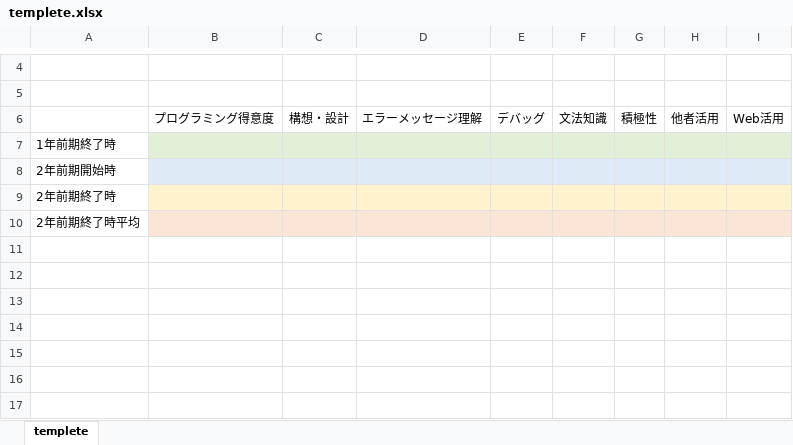
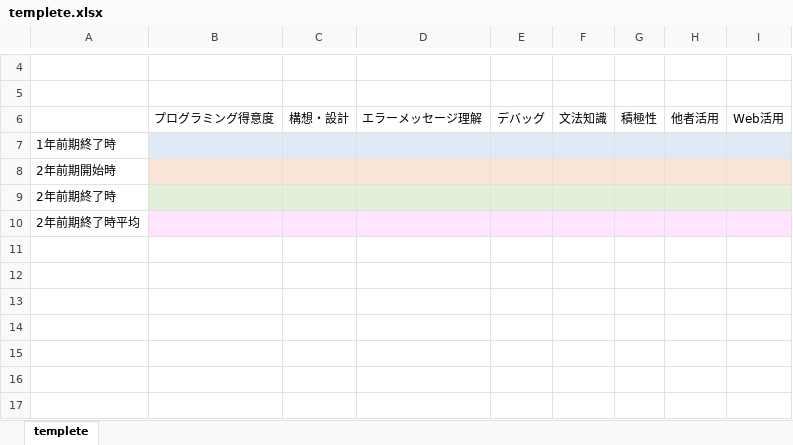
Before and after one commit to OoyamaYoshito/excel_job, an Excel workbook: templete.xlsx, sheet templete, drawn as a sheet; only a part is shown, gaps mark what is left out; values as stored, in another font and other column widths than the file's, no borders; the diff names each change by its address in the sheet, - before the commit and + after, or states it on an @@ line.

Commit message:
表の背景色をグラフの色に合わせた

```diff
--- a/templete.xlsx (sheet templete)
+++ b/templete.xlsx (sheet templete)
-B7:I7 fill: #E2F0D9
+B7:I7 fill: #DEEBF7
-B8:I8 fill: #DEEBF7
+B8:I8 fill: #FBE5D6
-B9:I9 fill: #FFF2CC
+B9:I9 fill: #E2F0D9
-B10:I10 fill: #FBE5D6
+B10:I10 fill: #FFE5FF
```
